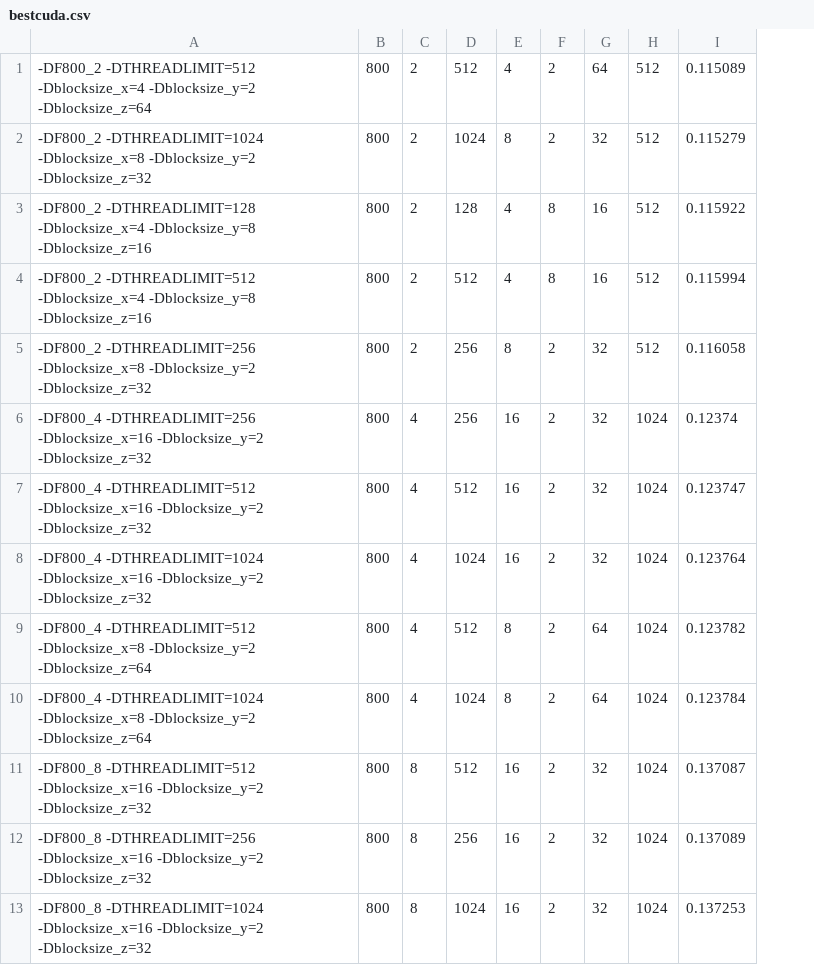
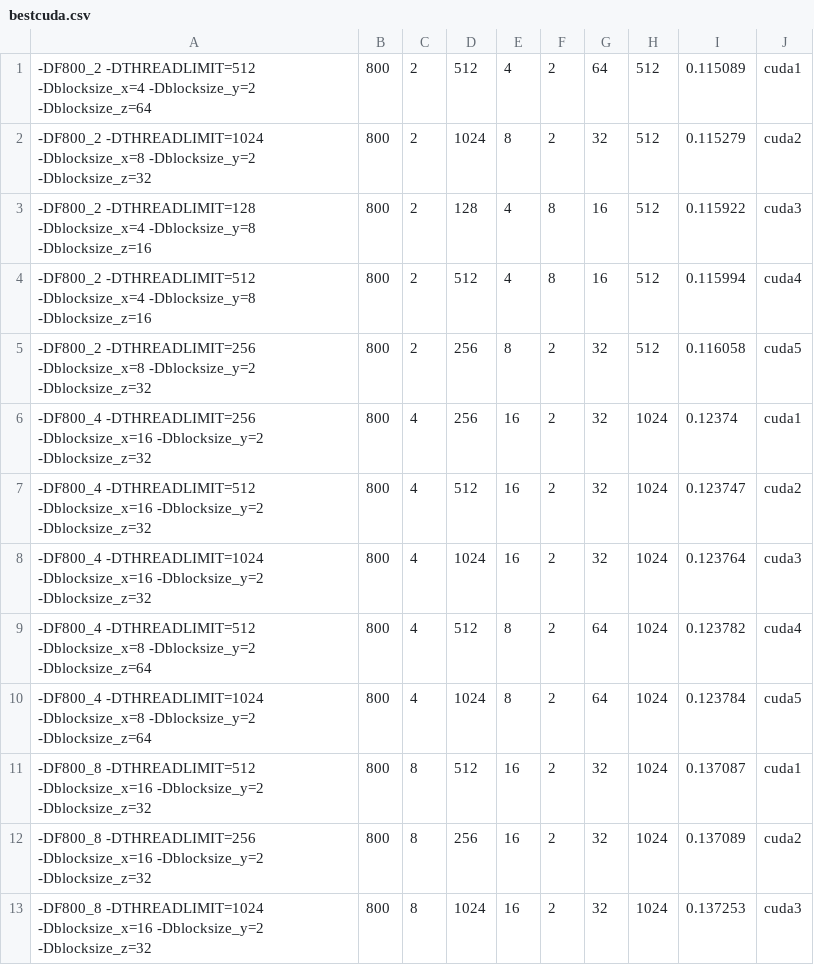
Before and after one commit to Schmidt9898/Onlabprojekt_Diplomamunka, a CSV file: Automated_testing/mainso8/ncu_profiler/bestcuda.csv, drawn as a sheet; only a part is shown; the diff names each change by its address in the sheet, - before the commit and + after, or states it on an @@ line.

```diff
--- a/Automated_testing/mainso8/ncu_profiler/bestcuda.csv
+++ b/Automated_testing/mainso8/ncu_profiler/bestcuda.csv
+column J, rows 1-13: cuda1 | cuda2 | cuda3 | cuda4 | cuda5 | cuda1 | cuda2 | cuda3 | cuda4 | cuda5 | cuda1 | cuda2 | cuda3
```
Also changed, not shown: Automated_testing/mainso8/ncu_profiler/best.csv, 5 other files.
